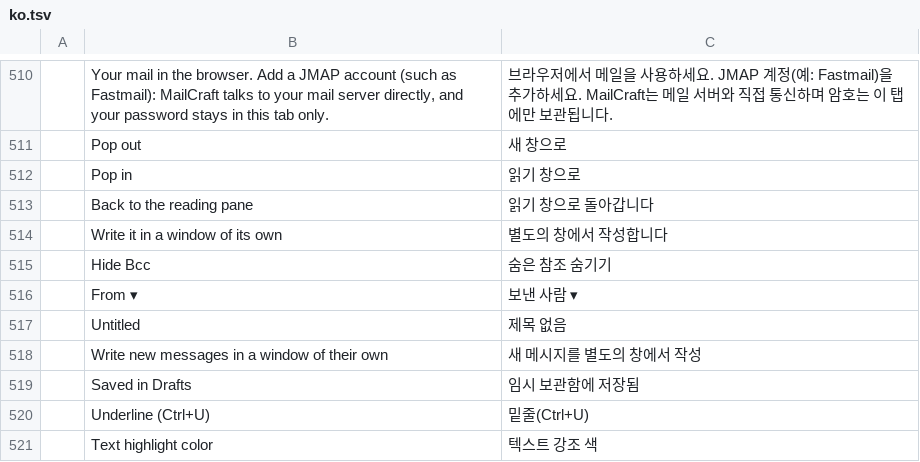
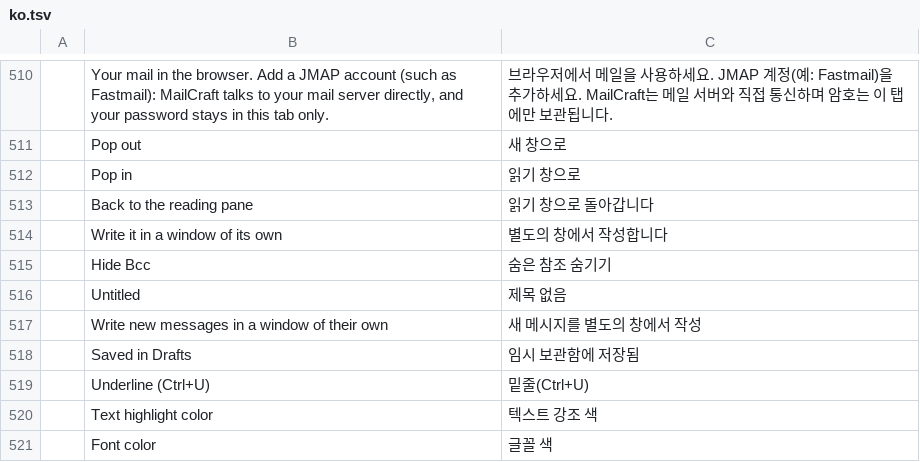
Before and after one commit to ZIDAN44/mailcraft, a TSV file: crates/ui-egui/src/i18n/ko.tsv, drawn as a sheet; only a part is shown, gaps mark what is left out; the shorter side is filled out with more unchanged rows.

```diff
--- a/crates/ui-egui/src/i18n/ko.tsv
+++ b/crates/ui-egui/src/i18n/ko.tsv
@@ -515,3 +515,2 @@
 	Hide Bcc	숨은 참조 숨기기
-	From ▾	보낸 사람 ▾
 	Untitled	제목 없음
```
Also changed, not shown: crates/ui-egui/src/i18n/ar.tsv, crates/ui-egui/src/i18n/he.tsv, 13 other files.
